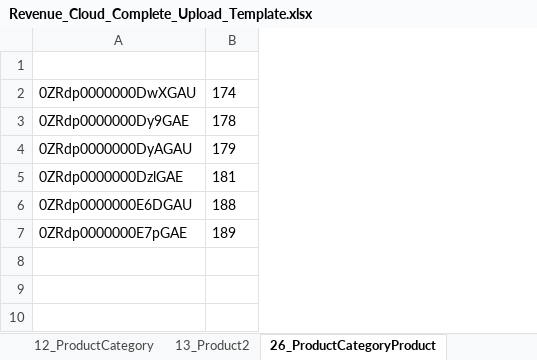
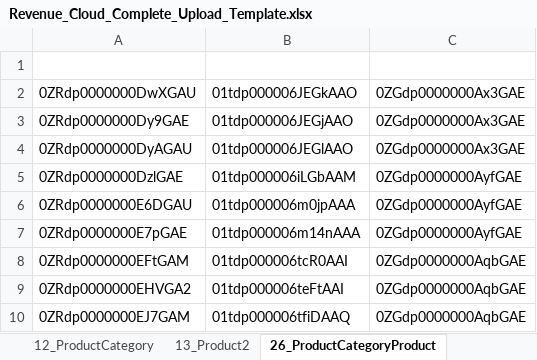
Before and after one commit to omniscient24/SlidePOC, an Excel workbook: data/templates/master/Revenue_Cloud_Complete_Upload_Template.xlsx, sheet 26_ProductCategoryProduct, drawn as a sheet; values as stored, in another font and other column widths than the file's, no borders; removed rows and columns are numbered as before the commit, all else as after; the diff names each change by its address in the sheet, - before the commit and + after, or states it on an @@ line.

```diff
--- a/data/templates/master/Revenue_Cloud_Complete_Upload_Template.xlsx (sheet 26_ProductCategoryProduct)
+++ b/data/templates/master/Revenue_Cloud_Complete_Upload_Template.xlsx (sheet 26_ProductCategoryProduct)
-column B (Name), rows 2-7: 174 | 178 | 179 | 181 | 188 | 189
+column B (ProductId), rows 2-7: 01tdp000006JEGkAAO | 01tdp000006JEGjAAO | 01tdp000006JEGlAAO | 01tdp000006iLGbAAM | 01tdp000006m0jpAAA | 01tdp000006m14nAAA
+column C (ProductCategoryId), rows 2-7: 0ZGdp0000000Ax3GAE | 0ZGdp0000000Ax3GAE | 0ZGdp0000000Ax3GAE | 0ZGdp0000000AyfGAE | 0ZGdp0000000AyfGAE | 0ZGdp0000000AyfGAE
+row 8: 0ZRdp0000000EFtGAM | 01tdp000006tcR0AAI | 0ZGdp0000000AqbGAE
+row 9: 0ZRdp0000000EHVGA2 | 01tdp000006teFtAAI | 0ZGdp0000000AqbGAE
+row 10: 0ZRdp0000000EJ7GAM | 01tdp000006tfiDAAQ | 0ZGdp0000000AqbGAE
```
Also changed, not shown: sheet 13_Product2, sheet 11_ProductCatalog, data/Revenue_Cloud_Complete_Upload_Template.xlsx, 6 other files.
